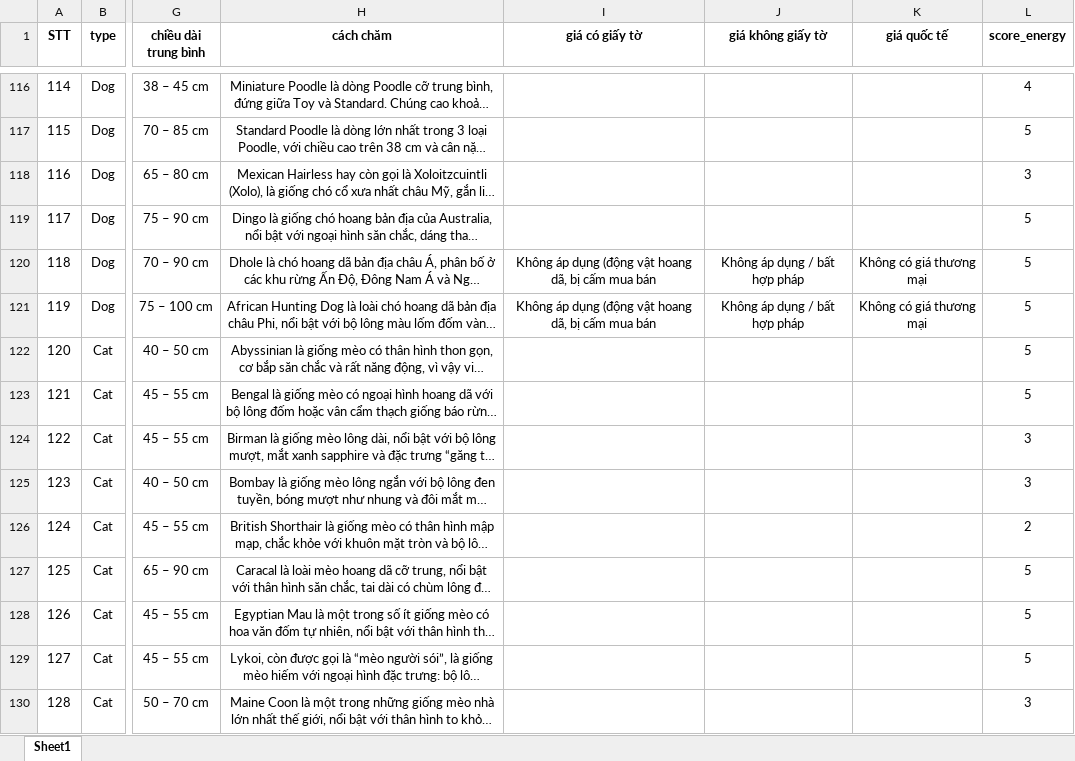
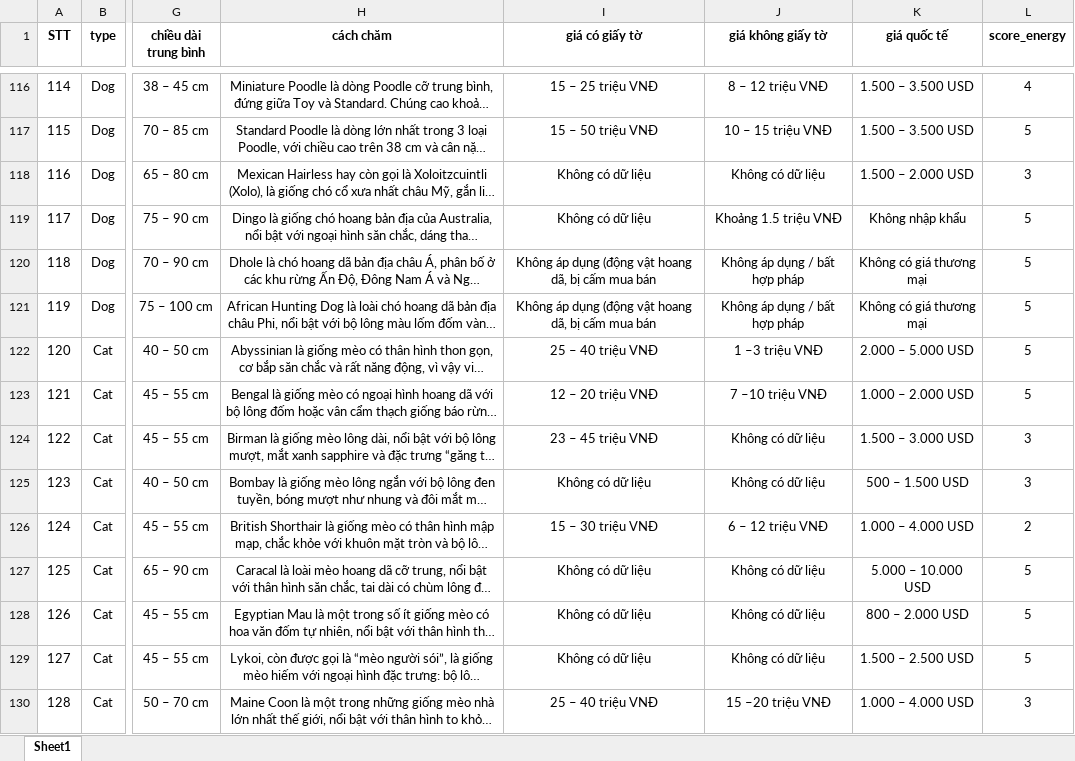
Before and after one commit to hoanganhIT04/PetAI, an Excel workbook: ai/data/metadata_scored_final.xlsx, sheet Sheet1, drawn as a sheet; only a part is shown, gaps mark what is left out; long unchanged cells end in …; values as stored, in another font and other column widths than the file's, no borders; the diff covers the shown part only; the diff names each change by its address in the sheet, - before the commit and + after, or states it on an @@ line.

```diff
--- a/ai/data/metadata_scored_final.xlsx (sheet Sheet1)
+++ b/ai/data/metadata_scored_final.xlsx (sheet Sheet1)
-I116 (giá có giấy tờ): (empty)
+I116 (giá có giấy tờ): 15 – 25 triệu VNĐ
-J116 (giá không giấy tờ): (empty)
+J116 (giá không giấy tờ): 8 – 12 triệu VNĐ
-K116:K117 (giá quốc tế): (empty)
+K116:K117 (giá quốc tế): 1.500 – 3.500 USD
-I117 (giá có giấy tờ): (empty)
+I117 (giá có giấy tờ): 15 – 50 triệu VNĐ
-J117 (giá không giấy tờ): (empty)
+J117 (giá không giấy tờ): 10 – 15 triệu VNĐ
-I118:I119 (giá có giấy tờ): (empty)
+I118:I119 (giá có giấy tờ): Không có dữ liệu
-J118 (giá không giấy tờ): (empty)
+J118 (giá không giấy tờ): Không có dữ liệu
-K118 (giá quốc tế): (empty)
+K118 (giá quốc tế): 1.500 – 2.000 USD
-J119 (giá không giấy tờ): (empty)
+J119 (giá không giấy tờ): Khoảng 1.5 triệu VNĐ
-K119 (giá quốc tế): (empty)
+K119 (giá quốc tế): Không nhập khẩu
-I122 (giá có giấy tờ): (empty)
+I122 (giá có giấy tờ): 25 – 40 triệu VNĐ
-J122 (giá không giấy tờ): (empty)
+J122 (giá không giấy tờ): 1 –3 triệu VNĐ
-K122 (giá quốc tế): (empty)
+K122 (giá quốc tế): 2.000 – 5.000 USD
-I123 (giá có giấy tờ): (empty)
+I123 (giá có giấy tờ): 12 – 20 triệu VNĐ
-J123 (giá không giấy tờ): (empty)
+J123 (giá không giấy tờ): 7 –10 triệu VNĐ
-K123 (giá quốc tế): (empty)
+K123 (giá quốc tế): 1.000 – 2.000 USD
-I124 (giá có giấy tờ): (empty)
+I124 (giá có giấy tờ): 23 – 45 triệu VNĐ
-J124:J125 (giá không giấy tờ): (empty)
+J124:J125 (giá không giấy tờ): Không có dữ liệu
-K124 (giá quốc tế): (empty)
+K124 (giá quốc tế): 1.500 – 3.000 USD
-I125 (giá có giấy tờ): (empty)
+I125 (giá có giấy tờ): Không có dữ liệu
-K125 (giá quốc tế): (empty)
+K125 (giá quốc tế): 500 – 1.500 USD
-I126 (giá có giấy tờ): (empty)
+I126 (giá có giấy tờ): 15 – 30 triệu VNĐ
-J126 (giá không giấy tờ): (empty)
+J126 (giá không giấy tờ): 6 – 12 triệu VNĐ
-K126 (giá quốc tế): (empty)
+K126 (giá quốc tế): 1.000 – 4.000 USD
-I127:I129 (giá có giấy tờ): (empty)
+I127:I129 (giá có giấy tờ): Không có dữ liệu
-J127:J129 (giá không giấy tờ): (empty)
+J127:J129 (giá không giấy tờ): Không có dữ liệu
-K127 (giá quốc tế): (empty)
+K127 (giá quốc tế): 5.000 – 10.000 USD
-K128 (giá quốc tế): (empty)
+K128 (giá quốc tế): 800 – 2.000 USD
-K129 (giá quốc tế): (empty)
+K129 (giá quốc tế): 1.500 – 2.500 USD
-I130 (giá có giấy tờ): (empty)
+I130 (giá có giấy tờ): 25 – 40 triệu VNĐ
-J130 (giá không giấy tờ): (empty)
+J130 (giá không giấy tờ): 15 –20 triệu VNĐ
-K130 (giá quốc tế): (empty)
+K130 (giá quốc tế): 1.000 – 4.000 USD
```
Also changed, not shown: 99 edited cells and cell formats elsewhere in this sheet.
